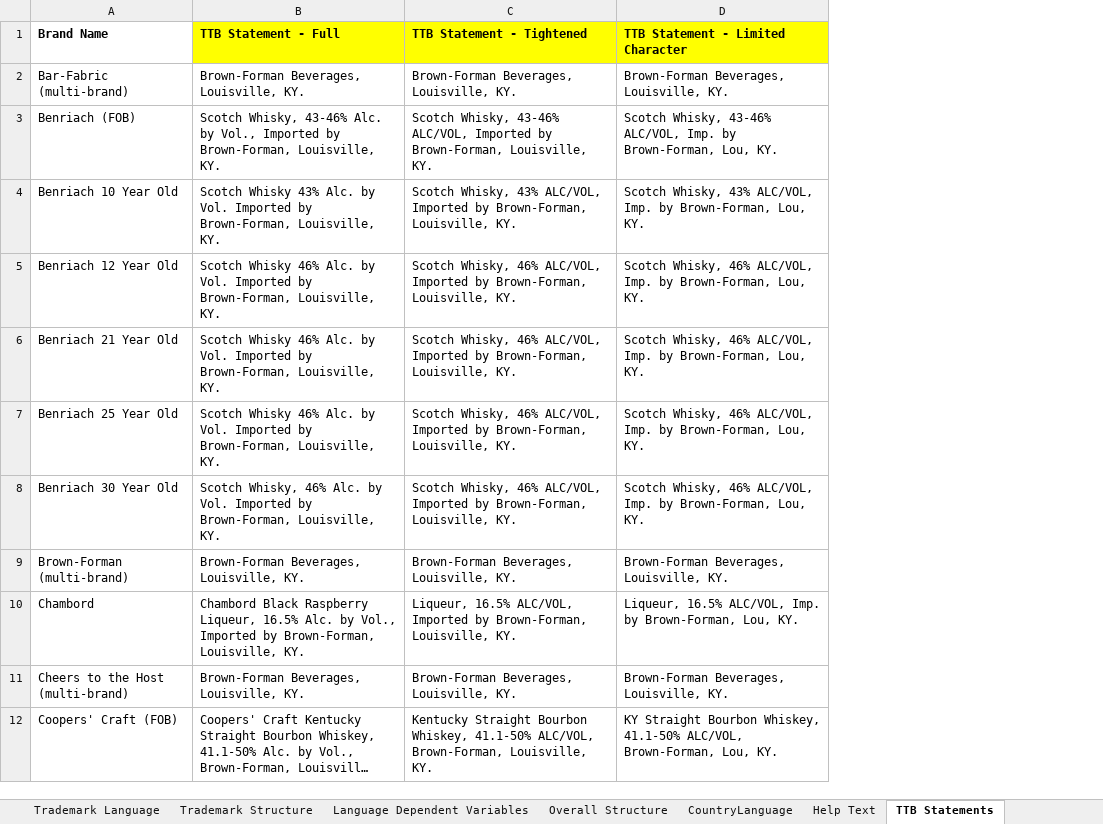
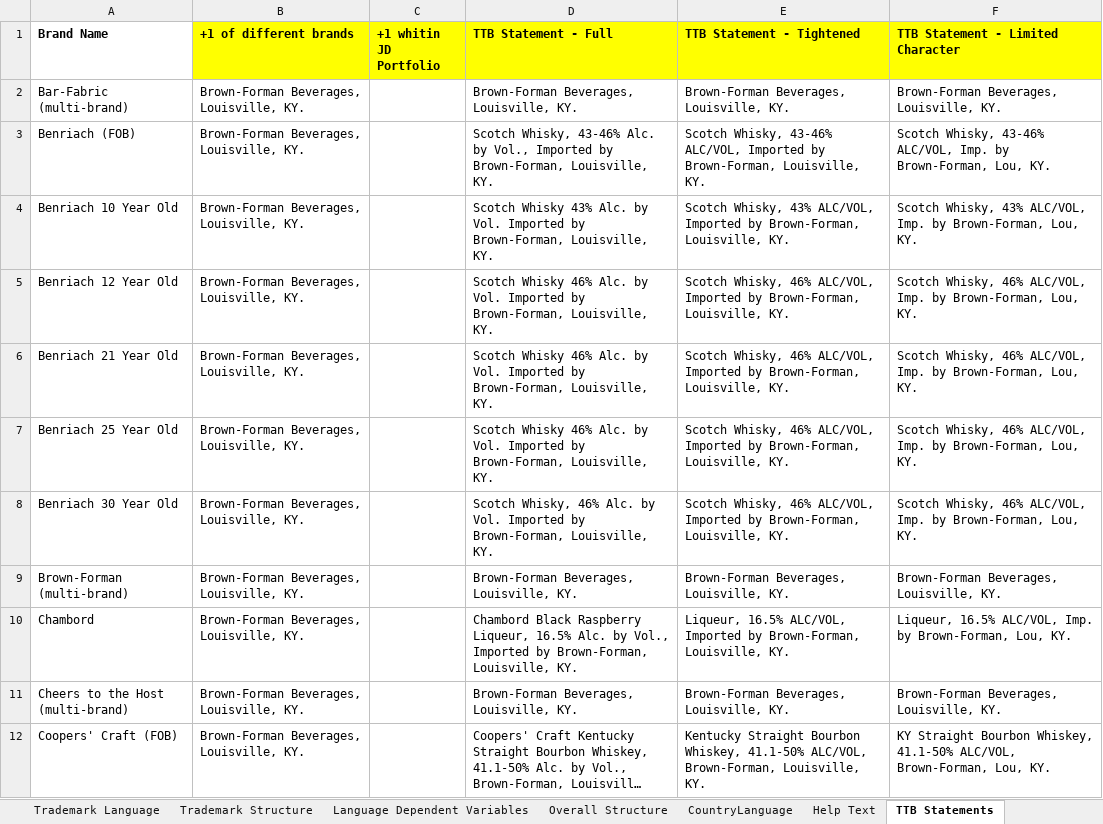
Before and after one commit to abhradipchoudhuri/digital-compliance-tool-2, an Excel workbook: data/templates/EXTERNAL__Trademark_Tool_Data_LCG_2_0.xlsx, sheet TTB Statements, drawn as a sheet; only a part is shown; long unchanged cells end in …; values as stored, in another font and other column widths than the file's, no borders; the diff names each change by its address in the sheet, - before the commit and + after, or states it on an @@ line.

```diff
--- a/data/templates/EXTERNAL__Trademark_Tool_Data_LCG_2_0.xlsx (sheet TTB Statements)
+++ b/data/templates/EXTERNAL__Trademark_Tool_Data_LCG_2_0.xlsx (sheet TTB Statements)
+column B (+1 of different brands), rows 2-12: all Brown-Forman Beverages, Louisville, KY.
+column C (+1 whitin JD Portfolio), empty
```
Also changed, not shown: other sheet tabs, charts or pictures, 2 other files.
